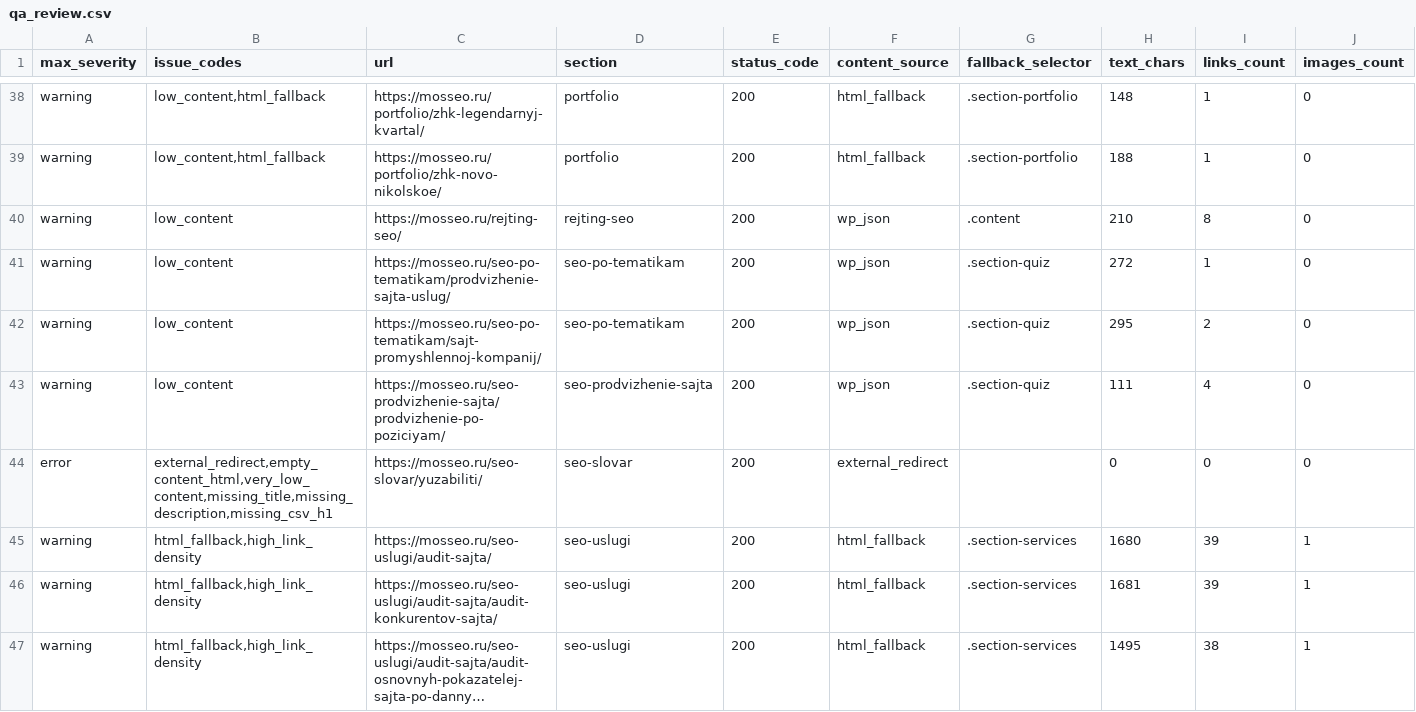
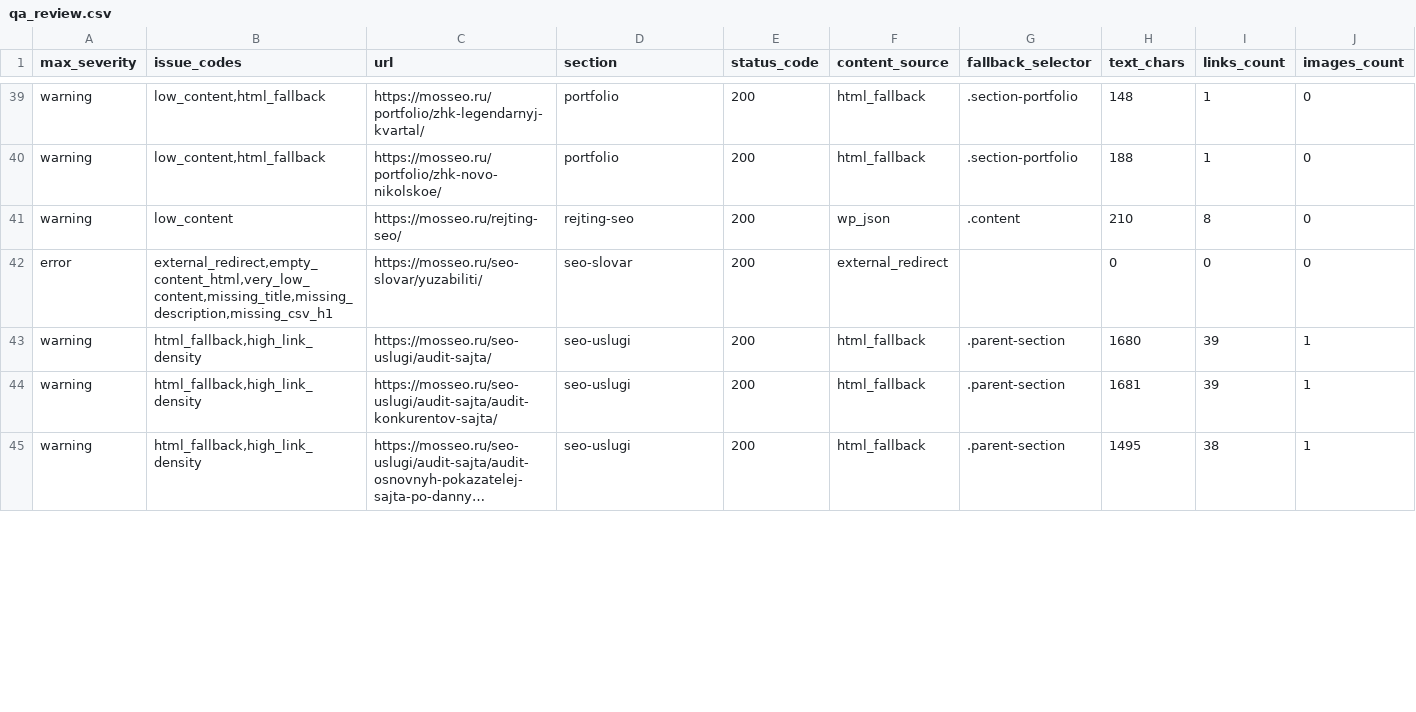
Before and after one commit to InfernYaCr/Finance_arbitrage, a CSV file: site_pipeline/output/qa_review.csv, drawn as a sheet; only a part is shown, gaps mark what is left out; long unchanged cells end in …; removed rows and columns are numbered as before the commit, all else as after; rows hold the shown columns only; the diff covers the shown part only; the diff names each change by its address in the sheet, - before the commit and + after, or states it on an @@ line.

```diff
--- a/site_pipeline/output/qa_review.csv
+++ b/site_pipeline/output/qa_review.csv
-row 41: warning | low_content | https://mosseo.ru/seo-po-tematikam/prodvizhenie-sajta-uslug/ | seo-po-tematikam | 200 | wp_json | .section-quiz | 272 | 1 | 0
-row 42: warning | low_content | https://mosseo.ru/seo-po-tematikam/sajt-promyshlennoj-kompanij/ | seo-po-tematikam | 200 | wp_json | .section-quiz | 295 | 2 | 0
-row 43: warning | low_content | https://mosseo.ru/seo-prodvizhenie-sajta/prodvizhenie-po-poziciyam/ | seo-prodvizhenie-sajta | 200 | wp_json | .section-quiz | 111 | 4 | 0
-G43:G45 (fallback_selector): .section-services
+G43:G45 (fallback_selector): .parent-section
```
Also changed, not shown: 1 added row and 62 edited cells elsewhere in this file, site_pipeline/output/qa_sections.csv, 7 other files.
